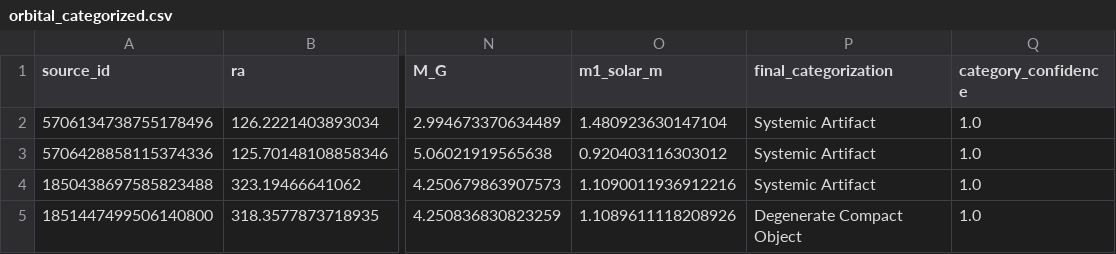
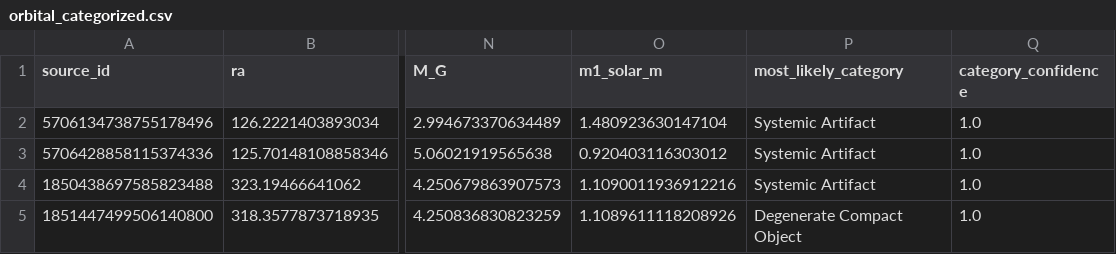
Before and after one commit to NandeeneeSingh/CS4100_InterstellarWobbles, a CSV file: data/04_categorized/orbital_categorized.csv, drawn as a sheet; only a part is shown, gaps mark what is left out; the diff names each change by its address in the sheet, - before the commit and + after, or states it on an @@ line.

Commit message:
change orbital final category name to match

```diff
--- a/data/04_categorized/orbital_categorized.csv
+++ b/data/04_categorized/orbital_categorized.csv
-P1: final_categorization
+P1: most_likely_category
```
Also changed, not shown: 1 other file.
